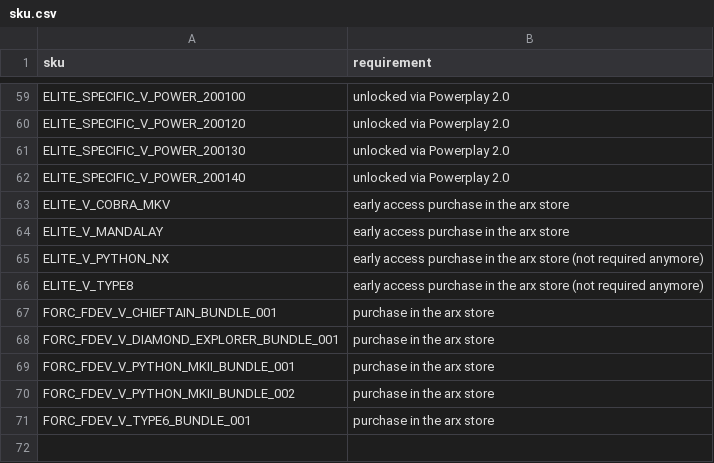
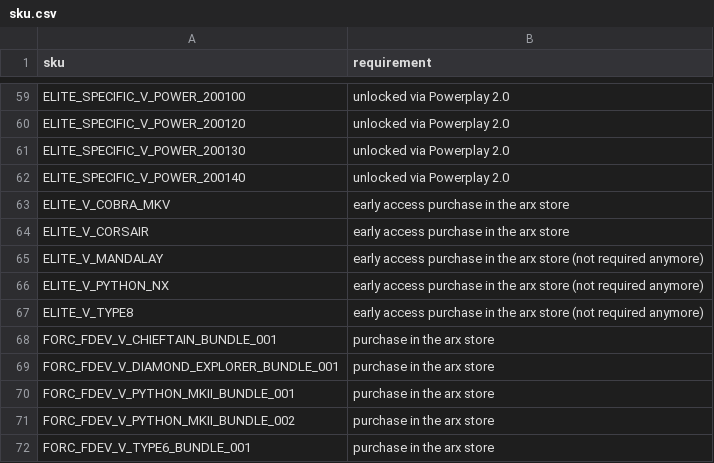
Before and after one commit to bgol/FDevIDs, a CSV file: sku.csv, drawn as a sheet; only a part is shown, gaps mark what is left out.

Commit message:
missed the corsair sku and the mandalay can already be bought in game

```diff
--- a/sku.csv
+++ b/sku.csv
@@ -63,3 +63,4 @@ ELITE_SPECIFIC_V_POWER_200140,unlocked via Powerplay 2.0
 ELITE_V_COBRA_MKV,early access purchase in the arx store
-ELITE_V_MANDALAY,early access purchase in the arx store
+ELITE_V_CORSAIR,early access purchase in the arx store
+ELITE_V_MANDALAY,early access purchase in the arx store (not required anymore)
 ELITE_V_PYTHON_NX,early access purchase in the arx store (not required anymore)
```
